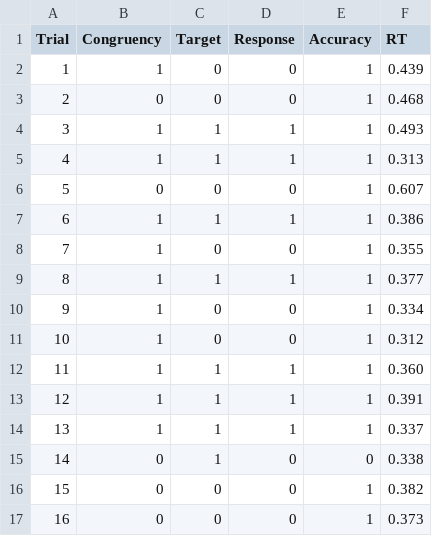
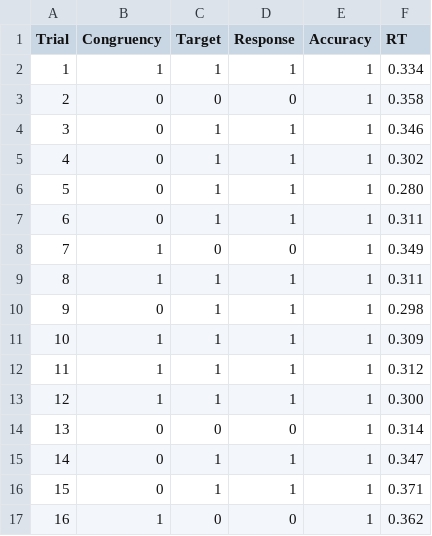
Before and after one commit to LeafYeeXYZ/MatlabFlanker, a CSV file: dataArri.csv, drawn as a sheet; only a part is shown; the diff covers the shown part only.

```diff
--- a/dataArri.csv
+++ b/dataArri.csv
@@ -1,17 +1,17 @@
 Trial	Congruency	Target	Response	Accuracy	RT
-1	1	0	0	1	0.439
-2	0	0	0	1	0.468
-3	1	1	1	1	0.493
-4	1	1	1	1	0.313
-5	0	0	0	1	0.607
-6	1	1	1	1	0.386
-7	1	0	0	1	0.355
-8	1	1	1	1	0.377
-9	1	0	0	1	0.334
-10	1	0	0	1	0.312
-11	1	1	1	1	0.360
-12	1	1	1	1	0.391
-13	1	1	1	1	0.337
-14	0	1	0	0	0.338
-15	0	0	0	1	0.382
-16	0	0	0	1	0.373
+1	1	1	1	1	0.334
+2	0	0	0	1	0.358
+3	0	1	1	1	0.346
+4	0	1	1	1	0.302
+5	0	1	1	1	0.280
+6	0	1	1	1	0.311
+7	1	0	0	1	0.349
+8	1	1	1	1	0.311
+9	0	1	1	1	0.298
+10	1	1	1	1	0.309
+11	1	1	1	1	0.312
+12	1	1	1	1	0.300
+13	0	0	0	1	0.314
+14	0	1	1	1	0.347
+15	0	1	1	1	0.371
+16	1	0	0	1	0.362
```
Also changed, not shown: 138 edited cells elsewhere in this file, dataCalc.csv, 2 other files.
